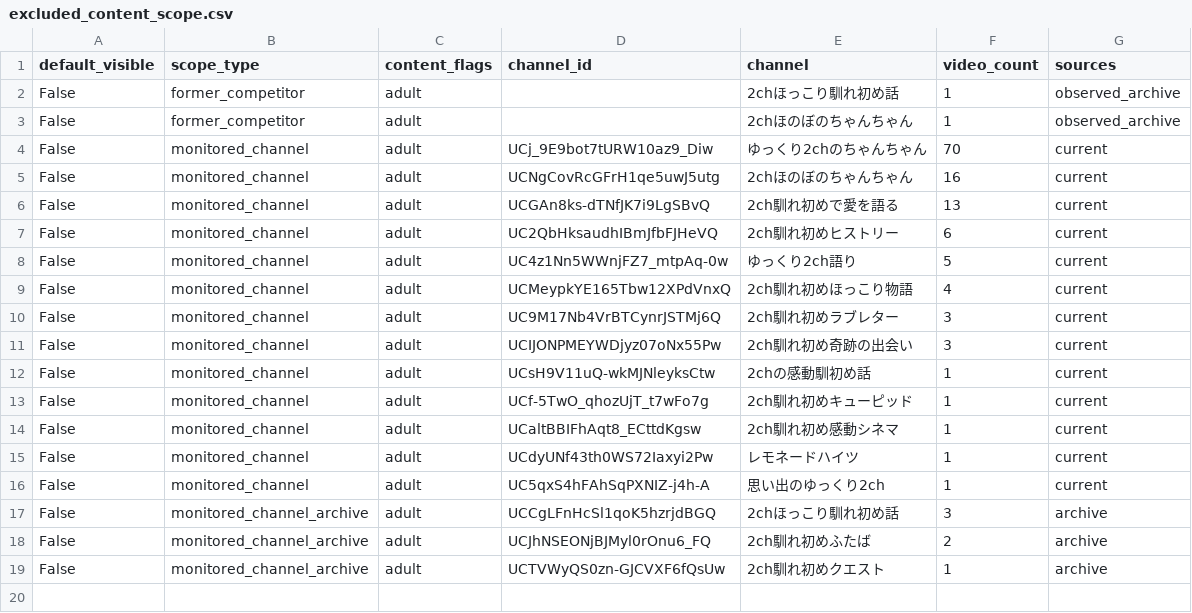
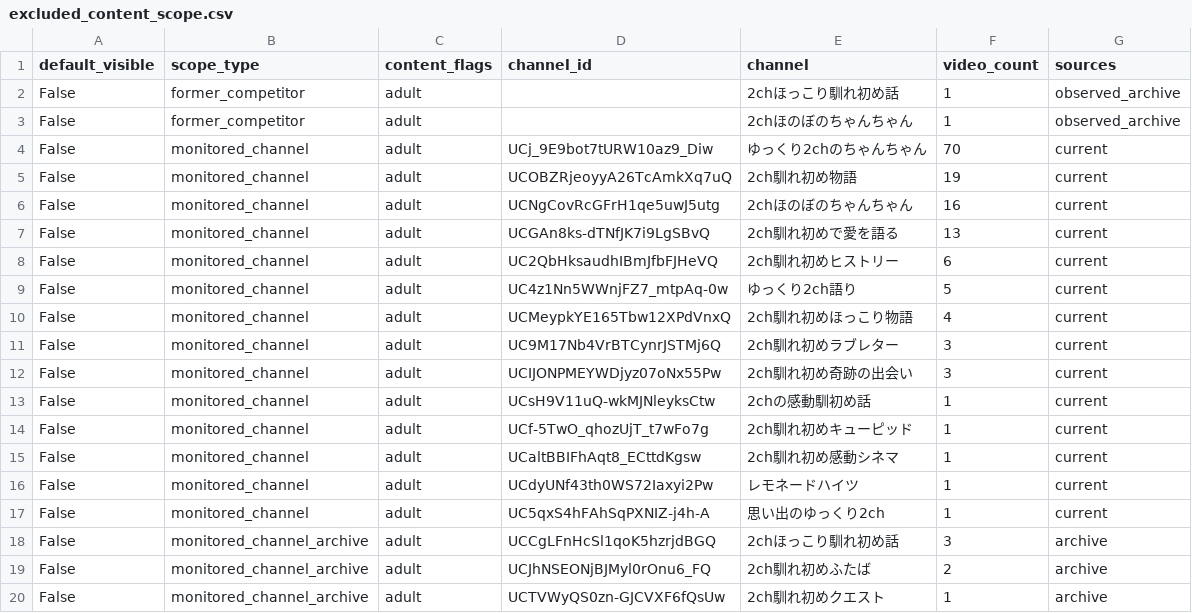
Before and after one commit to japonismy/naresome-kikaku-research, a CSV file: reports/excluded_content_scope.csv, drawn as a sheet.

```diff
--- a/reports/excluded_content_scope.csv
+++ b/reports/excluded_content_scope.csv
@@ -4,2 +4,3 @@ False,former_competitor,adult,,2chほのぼのちゃんちゃん,1,observed_arch
 False,monitored_channel,adult,UCj_9E9bot7tURW10az9_Diw,ゆっくり2chのちゃんちゃん,70,current
+False,monitored_channel,adult,UCOBZRjeoyyA26TcAmkXq7uQ,2ch馴れ初め物語,19,current
 False,monitored_channel,adult,UCNgCovRcGFrH1qe5uwJ5utg,2chほのぼのちゃんちゃん,16,current
```
Also changed, not shown: data_sources/baseline_competitor_channels.csv, reports/channel_scope.csv, 10 other files.
